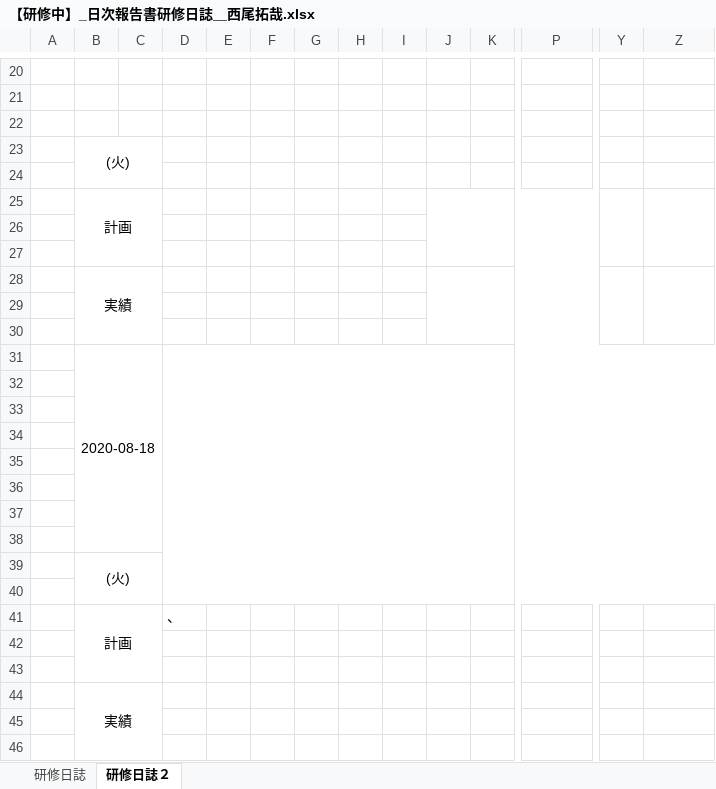
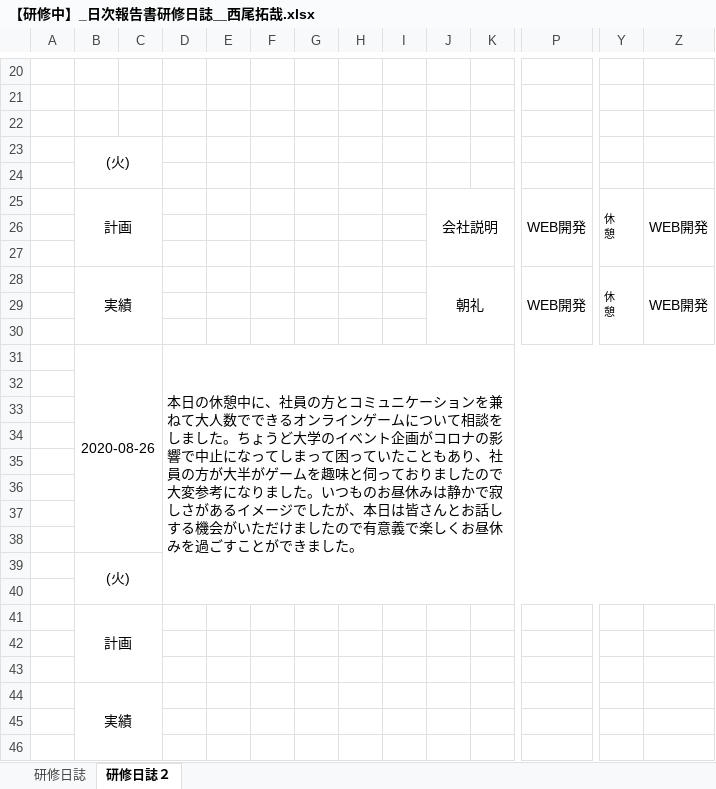
Before and after one commit to miyazaki026/git04, an Excel workbook: 【研修中】_日次報告書研修日誌＿西尾拓哉.xlsx, sheet 研修日誌２, drawn as a sheet; only a part is shown, gaps mark what is left out; values as stored, in another font and other column widths than the file's, no borders; removed rows and columns are numbered as before the commit, all else as after; rows hold the shown columns only; ↵ is a line break in a cell; the diff names each change by its address in the sheet, - before the commit and + after, or states it on an @@ line.

Commit message:
日誌＿西尾

```diff
--- a/【研修中】_日次報告書研修日誌＿西尾拓哉.xlsx (sheet 研修日誌２)
+++ b/【研修中】_日次報告書研修日誌＿西尾拓哉.xlsx (sheet 研修日誌２)
-row 25:  | 計画
+row 25:  | 計画 |  |  |  |  |  |  |  | 会社説明 |  | WEB開発 | 休 ↵ 憩 | WEB開発
-row 28:  | 実績
+row 28:  | 実績 |  |  |  |  |  |  |  | 朝礼 |  | WEB開発 | 休 ↵ 憩 | WEB開発
-row 31:  | 2020-08-18
+row 31:  | 2020-08-26 |  | 本日の休憩中に、社員の方とコミュニケーションを兼ねて大人数でできるオンラインゲームについて相談をしました。ちょうど大学のイベント企画がコロナの影響で中止になってしまって困っていたこともあり、社員の方が大半がゲームを趣味と伺っておりましたので大変参考になりました。いつものお昼休みは静かで寂しさがあるイメージでしたが、本日は皆さんとお話しする機会がいただけましたので有意義で楽しくお昼休みを過ごすことができました。
-D41: 、
+D41: (empty)
```
